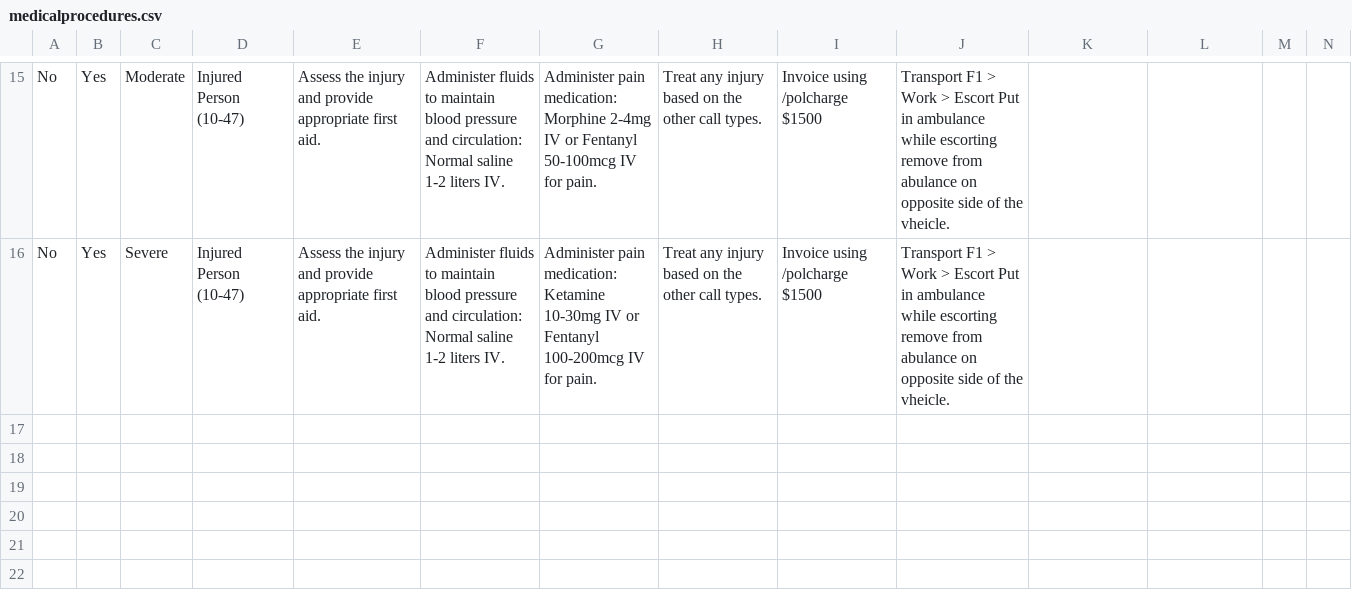
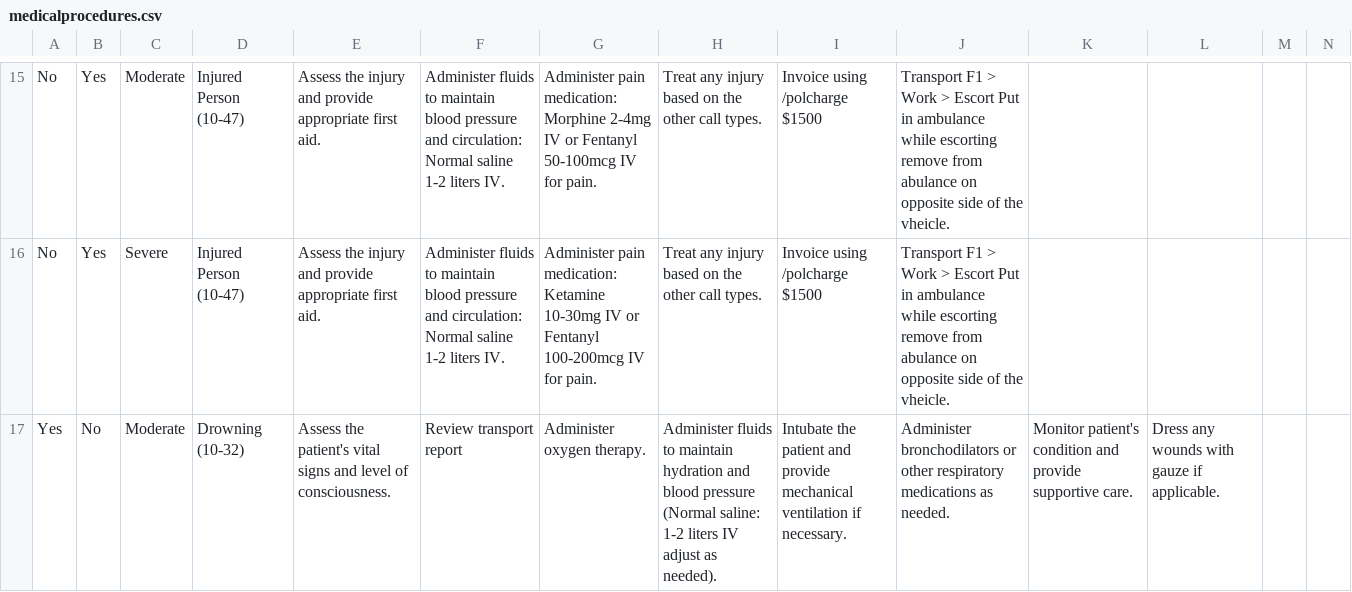
Before and after one commit to TheWinterSkye/LastLastEMS, a CSV file: medicalprocedures.csv, drawn as a sheet; only a part is shown, gaps mark what is left out; rows hold the shown columns only; the diff names each change by its address in the sheet, - before the commit and + after, or states it on an @@ line.

Commit message:
added first or procedure

```diff
--- a/medicalprocedures.csv
+++ b/medicalprocedures.csv
+row 17: Yes | No | Moderate | Drowning (10-32) | Assess the patient's vital signs and level of consciousness. | Review transport report | Administer oxygen therapy. | Administer fluids to maintain hydration and blood pressure (Normal saline: 1-2 liters IV adjust as needed). | Intubate the patient and provide mechanical ventilation if necessary. | Administer bronchodilators or other respiratory medications as needed. | Monitor patient's condition and provide supportive care. | Dress any wounds with gauze if applicable.
```
